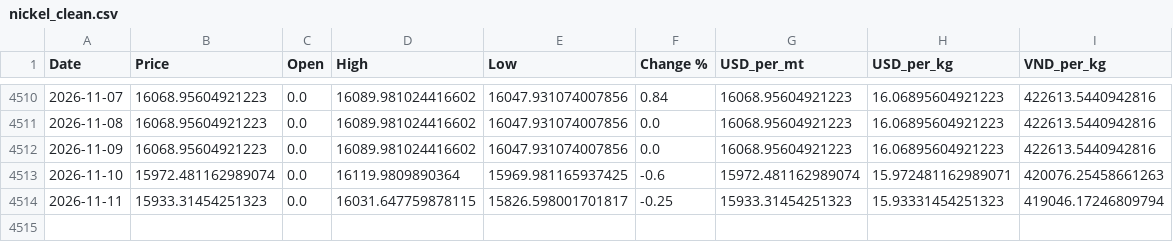
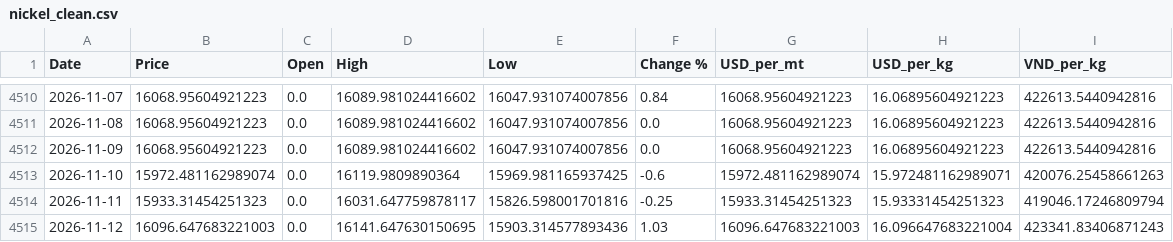
Before and after one commit to jackoer-pro/Metal_tracker, a CSV file: data/nickel_clean.csv, drawn as a sheet; only a part is shown, gaps mark what is left out.

Commit message:
Auto-update: 2026-11-12 — $16.10/kg

```diff
--- a/data/nickel_clean.csv
+++ b/data/nickel_clean.csv
@@ -4513,2 +4513,3 @@ Date,Price,Open,High,Low,Change %,USD_per_mt,USD_per_kg,VND_per_kg
 2026-11-10,15972.481162989074,0.0,16119.9809890364,15969.981165937425,-0.6,15972.481162989074,15.972481162989071,420076.25458661263
-2026-11-11,15933.31454251323,0.0,16031.647759878115,15826.598001701817,-0.25,15933.31454251323,15.93331454251323,419046.17246809794
+2026-11-11,15933.31454251323,0.0,16031.647759878117,15826.598001701816,-0.25,15933.31454251323,15.93331454251323,419046.17246809794
+2026-11-12,16096.647683221003,0.0,16141.647630150695,15903.314577893436,1.03,16096.647683221003,16.096647683221004,423341.83406871243
```
